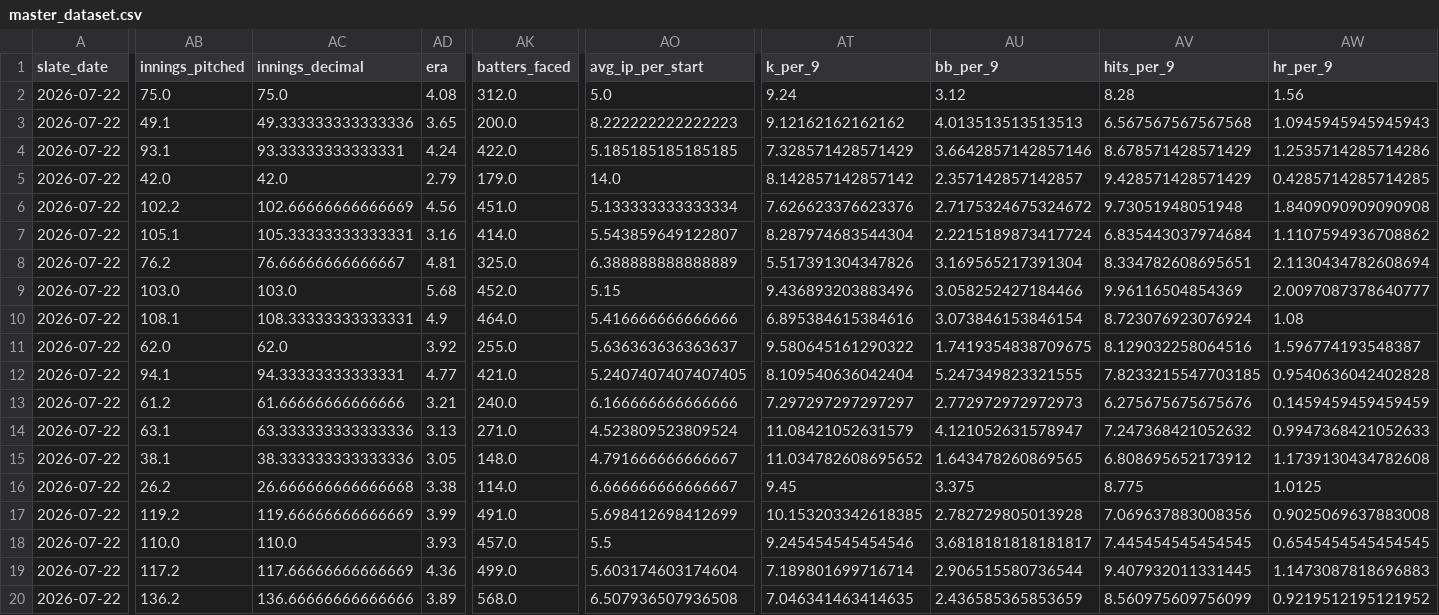
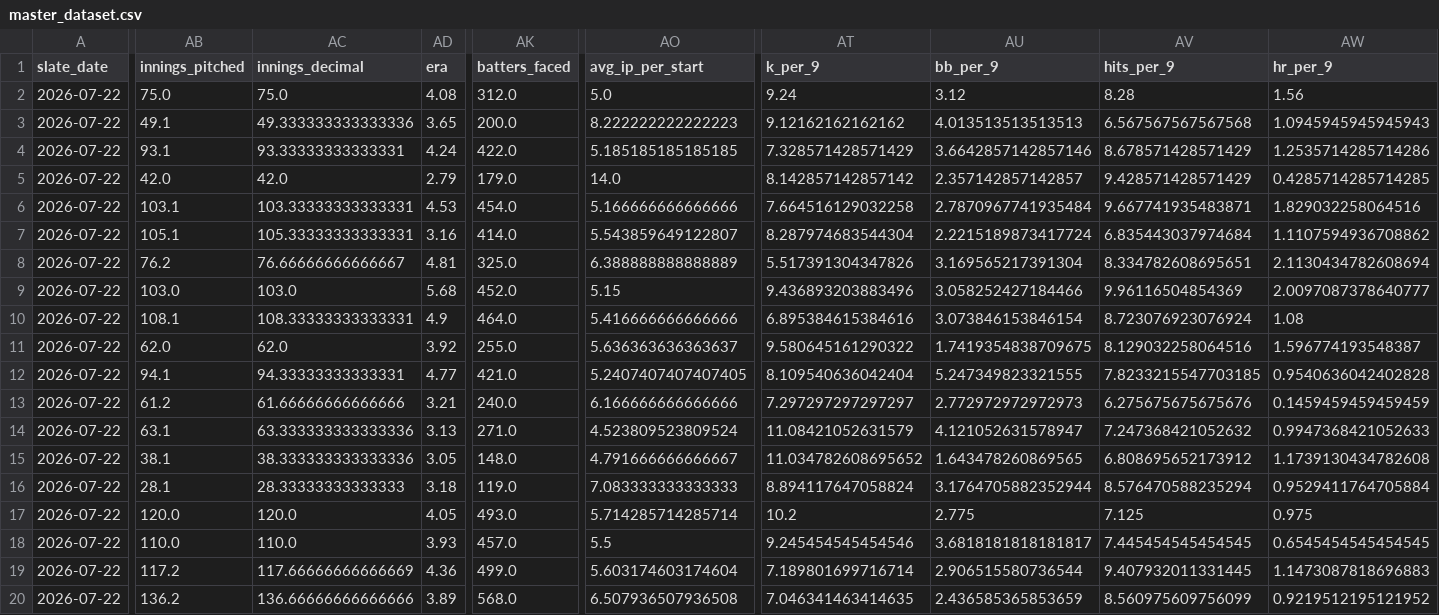
Before and after one commit to judebollera75-ops/mlb-ai-model, a CSV file: data/final/master_dataset.csv, drawn as a sheet; only a part is shown, gaps mark what is left out; the diff covers the shown part only; the diff names each change by its address in the sheet, - before the commit and + after, or states it on an @@ line.

```diff
--- a/data/final/master_dataset.csv
+++ b/data/final/master_dataset.csv
-AB6 (innings_pitched): 102.2
+AB6 (innings_pitched): 103.1
-AC6 (innings_decimal): 102.66666666666669
+AC6 (innings_decimal): 103.33333333333331
-AD6 (era): 4.56
+AD6 (era): 4.53
-AK6 (batters_faced): 451.0
+AK6 (batters_faced): 454.0
-AO6 (avg_ip_per_start): 5.133333333333334
+AO6 (avg_ip_per_start): 5.166666666666666
-AT6 (k_per_9): 7.626623376623376
+AT6 (k_per_9): 7.664516129032258
-AU6 (bb_per_9): 2.7175324675324672
+AU6 (bb_per_9): 2.7870967741935484
-AV6 (hits_per_9): 9.73051948051948
+AV6 (hits_per_9): 9.667741935483871
-AW6 (hr_per_9): 1.8409090909090908
+AW6 (hr_per_9): 1.829032258064516
-AB16 (innings_pitched): 26.2
+AB16 (innings_pitched): 28.1
-AC16 (innings_decimal): 26.666666666666668
+AC16 (innings_decimal): 28.33333333333333
-AD16 (era): 3.38
+AD16 (era): 3.18
-AK16 (batters_faced): 114.0
+AK16 (batters_faced): 119.0
-AO16 (avg_ip_per_start): 6.666666666666667
+AO16 (avg_ip_per_start): 7.083333333333333
-AT16 (k_per_9): 9.45
+AT16 (k_per_9): 8.894117647058824
-AU16 (bb_per_9): 3.375
+AU16 (bb_per_9): 3.1764705882352944
-AV16 (hits_per_9): 8.775
+AV16 (hits_per_9): 8.576470588235294
-AW16 (hr_per_9): 1.0125
+AW16 (hr_per_9): 0.9529411764705884
-AB17 (innings_pitched): 119.2
+AB17 (innings_pitched): 120.0
-AC17 (innings_decimal): 119.66666666666669
+AC17 (innings_decimal): 120.0
-AD17 (era): 3.99
+AD17 (era): 4.05
-AK17 (batters_faced): 491.0
+AK17 (batters_faced): 493.0
-AO17 (avg_ip_per_start): 5.698412698412699
+AO17 (avg_ip_per_start): 5.714285714285714
-AT17 (k_per_9): 10.153203342618385
+AT17 (k_per_9): 10.2
-AU17 (bb_per_9): 2.782729805013928
+AU17 (bb_per_9): 2.775
-AV17 (hits_per_9): 7.069637883008356
+AV17 (hits_per_9): 7.125
-AW17 (hr_per_9): 0.9025069637883008
+AW17 (hr_per_9): 0.975
```
Also changed, not shown: 34 edited cells elsewhere in this file, data/hitter_stats/2026-07-22.csv, data/hitters/2026-07-22.csv, 18 other files.
